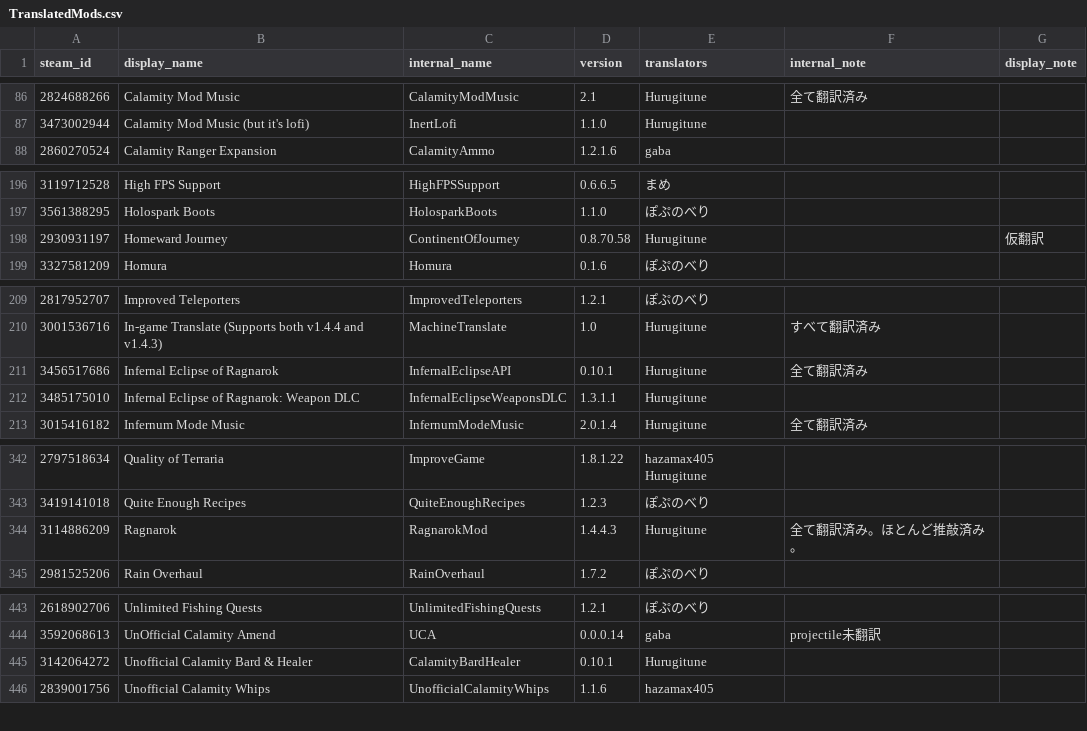
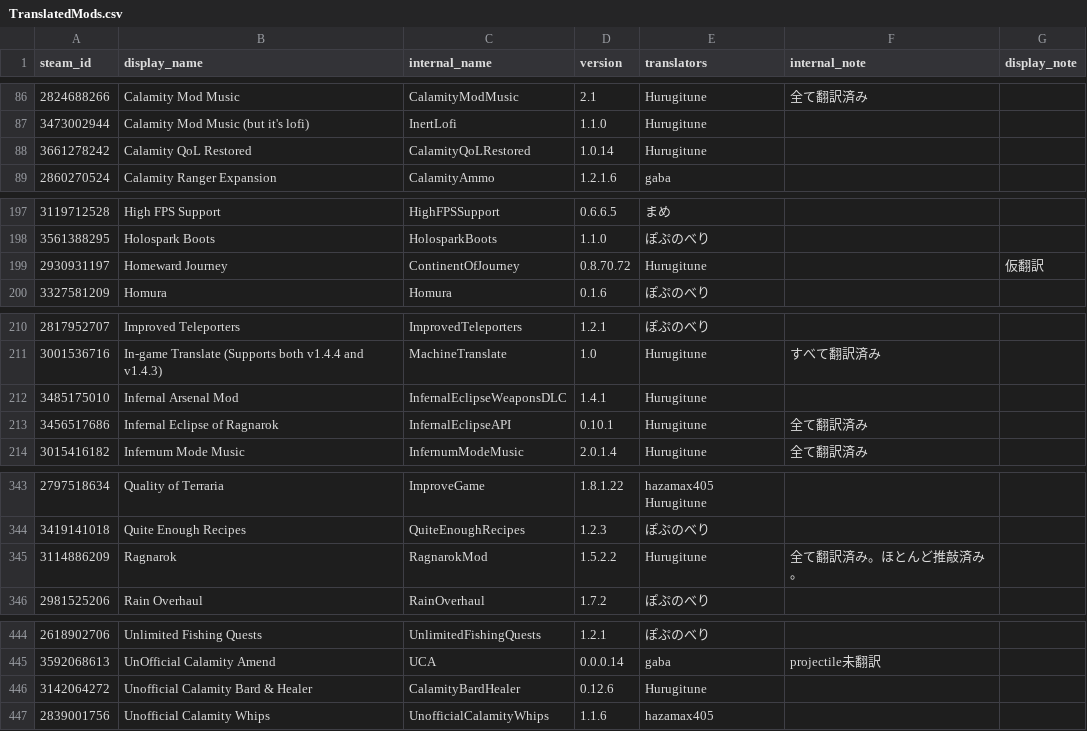
Before and after one commit to Taccom368/TMLHonyaku, a CSV file: TranslatedMods.csv, drawn as a sheet; only a part is shown, gaps mark what is left out; the diff covers the shown part only.

Commit message:
翻訳を追加・修正・更新 (#188)
* Add Japanese localization for Calamity QoL settings

* 更新

* 更新

Added new projectiles and item tooltips, updated buffs and configs.

* 更新

* Update Japanese translations in ThoriumMod

* あっぷでーと二対応

* Update Japanese display names in ThoriumMod

* Update mod versions and translations in CSV

Updated version numbers and translations for several mods in the TranslatedMods.csv file.

* Fix entry for Calamity QoL Restored in CSV

* Sort TranslatedMods.csv automatically

```diff
--- a/TranslatedMods.csv
+++ b/TranslatedMods.csv
@@ -87,2 +87,3 @@ steam_id,display_name,internal_name,version,translators,internal_note,display_no
 3473002944,Calamity Mod Music (but it's lofi),InertLofi,1.1.0,Hurugitune,,
+3661278242,Calamity QoL Restored,CalamityQoLRestored,1.0.14,Hurugitune,,
 2860270524,Calamity Ranger Expansion,CalamityAmmo,1.2.1.6,gaba,,
@@ -197,3 +198,3 @@ steam_id,display_name,internal_name,version,translators,internal_note,display_no
 3561388295,Holospark Boots,HolosparkBoots,1.1.0,ぽぷのべり,,
-2930931197,Homeward Journey,ContinentOfJourney,0.8.70.58,Hurugitune,,仮翻訳
+2930931197,Homeward Journey,ContinentOfJourney,0.8.70.72,Hurugitune,,仮翻訳
 3327581209,Homura,Homura,0.1.6,ぽぷのべり,,
@@ -210,4 +211,4 @@ steam_id,display_name,internal_name,version,translators,internal_note,display_no
 3001536716,In-game Translate (Supports both v1.4.4 and v1.4.3),MachineTranslate,1.0,Hurugitune,すべて翻訳済み,
+3485175010,Infernal Arsenal Mod,InfernalEclipseWeaponsDLC,1.4.1,Hurugitune,,
 3456517686,Infernal Eclipse of Ragnarok,InfernalEclipseAPI,0.10.1,Hurugitune,全て翻訳済み,
-3485175010,Infernal Eclipse of Ragnarok: Weapon DLC,InfernalEclipseWeaponsDLC,1.3.1.1,Hurugitune,,
 3015416182,Infernum Mode Music,InfernumModeMusic,2.0.1.4,Hurugitune,全て翻訳済み,
@@ -343,3 +344,3 @@ steam_id,display_name,internal_name,version,translators,internal_note,display_no
 3419141018,Quite Enough Recipes,QuiteEnoughRecipes,1.2.3,ぽぷのべり,,
-3114886209,Ragnarok,RagnarokMod,1.4.4.3,Hurugitune,全て翻訳済み。ほとんど推敲済み。,
+3114886209,Ragnarok,RagnarokMod,1.5.2.2,Hurugitune,全て翻訳済み。ほとんど推敲済み。,
 2981525206,Rain Overhaul,RainOverhaul,1.7.2,ぽぷのべり,,
@@ -444,3 +445,3 @@ steam_id,display_name,internal_name,version,translators,internal_note,display_no
 3592068613,UnOfficial Calamity Amend,UCA,0.0.0.14,gaba,projectile未翻訳,
-3142064272,Unofficial Calamity Bard & Healer,CalamityBardHealer,0.10.1,Hurugitune,,
+3142064272,Unofficial Calamity Bard & Healer,CalamityBardHealer,0.12.6,Hurugitune,,
 2839001756,Unofficial Calamity Whips,UnofficialCalamityWhips,1.1.6,hazamax405,,
```
Also changed, not shown: 1 edited cell elsewhere in this file, 6 other files.
